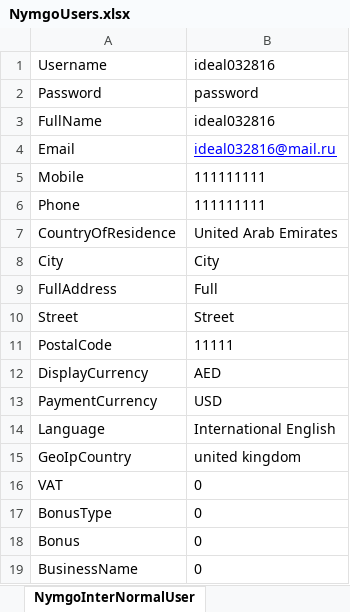
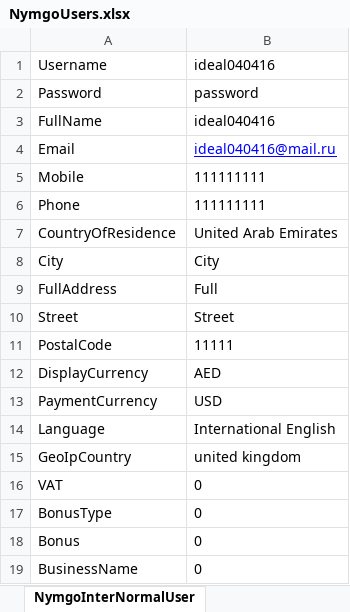
Before and after one commit to Sannichi/workTemp, an Excel workbook: NymgoUsers.xlsx, sheet NymgoInterNormalUser, drawn as a sheet; values as stored, in another font and other column widths than the file's, no borders; the diff names each change by its address in the sheet, - before the commit and + after, or states it on an @@ line.

```diff
--- a/NymgoUsers.xlsx (sheet NymgoInterNormalUser)
+++ b/NymgoUsers.xlsx (sheet NymgoInterNormalUser)
-B1: ideal032816
+B1: ideal040416
-B3: ideal032816
+B3: ideal040416
-B4: ideal032816@mail.ru
+B4: ideal040416@mail.ru
```
Also changed, not shown: sheet TestAccountsInfo, sheet NymgoEuroNormalUser, sheet EuroNormalWhitelist, sheet InterNormalWhitelist, Transactions.xlsx, 38 other files.
